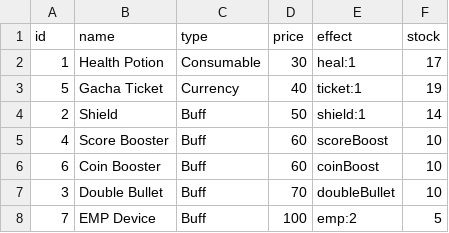
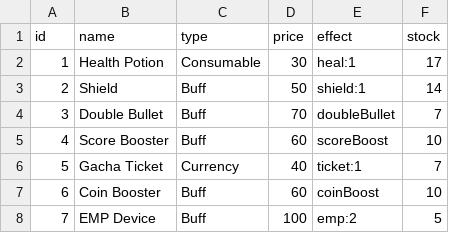
Before and after one commit to hanifnaundraa-lang/UAS-ALGORITMA-PEMROGRAMAN, a CSV file: data/shop_items.csv, drawn as a sheet; removed rows and columns are numbered as before the commit, all else as after; the diff names each change by its address in the sheet, - before the commit and + after, or states it on an @@ line.

```diff
--- a/data/shop_items.csv
+++ b/data/shop_items.csv
-row 3: 5 | Gacha Ticket | Currency | 40 | ticket:1 | 19
+row 4: 3 | Double Bullet | Buff | 70 | doubleBullet | 7
+row 6: 5 | Gacha Ticket | Currency | 40 | ticket:1 | 7
-row 7: 3 | Double Bullet | Buff | 70 | doubleBullet | 10
```
Also changed, not shown: data/inventory.csv, data/leaderboard.csv, 11 other files.
